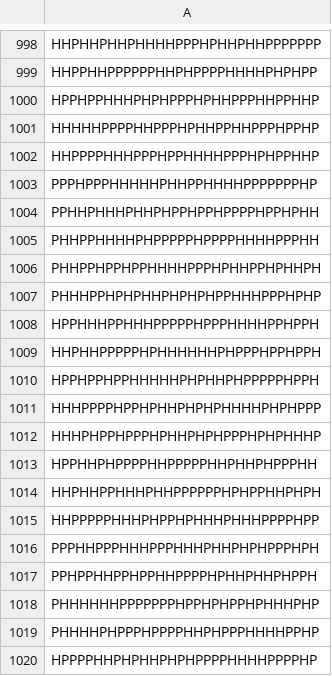
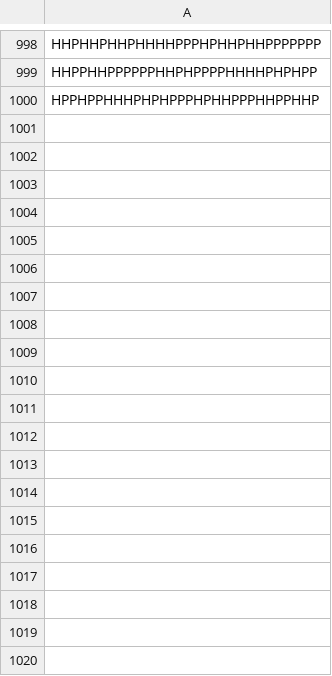
Before and after one commit to okkevaneck/prospr, a CSV file: prospr/data/vanEck_hratio/HP30_r0.5.csv, drawn as a sheet; only a part is shown, gaps mark what is left out; the diff covers the shown part only; the diff names each change by its address in the sheet, - before the commit and + after, or states it on an @@ line.

Commit message:
Resized data to be 300 and 1000 big

```diff
--- a/prospr/data/vanEck_hratio/HP30_r0.5.csv
+++ b/prospr/data/vanEck_hratio/HP30_r0.5.csv
-row 1001: HHHHHPPPPHHPPPHPHHPPHHPPPHPPHP
-row 1002: HHPPPPHHHPPPHPPHHHHPPPHPHPPHHP
-row 1003: PPPHPPPHHHHHPHHPPHHHHPPPPPPPHP
-row 1004: PPHHPHHHPHHPHPPHPPHPPPPHPPHPHH
-row 1005: PHHPPHHHHPHPPPPPHPPPPHHHHPPPHH
-row 1006: PHHPPHPPHPPHHHHPPPHPHHPPHPHHPH
-row 1007: PHHHPPHPHPHHPHPHPHPPHHHPPPHPHP
-row 1008: HPPHHHPPHHHPPPPPHPPPHHHHPPHPPH
-row 1009: HHPHHPPPPPHPHHHHHHPHPPPHPPHPPH
-row 1010: HPPHPPHPPHHHHHPHPHHPHPPPPPHPPH
-row 1011: HHHPPPPHPPHPHHPHPHPHHHHPHPHPPP
-row 1012: HHHPHPPHPPPHPHHPHPHPPPHPHPHHHP
-row 1013: HPPHHPHPPPPHHPPPPPHHPHHPHPPPHH
-row 1014: HHPHHPPHHHPHHPPPPPPHPHPPHHPHPH
-row 1015: HHPPPPPHHHPHPPHPHHHPHHHPPPPHPP
-row 1016: PPPHHPPPHHHPPPHHHPHHPHPHPPPHPH
-row 1017: PPHPPHHPPHPPHHPPPPHPHHPHHPHPPH
-row 1018: PHHHHHHPPPPPPPHPPHPHPPHPHHHPHP
-row 1019: PHHHHPHPPPHPPPPHHPHPPPHHHHPPHP
-row 1020: HPPPPHHPHPHHPHPHPPPPHHHHPPPPHP
```
Also changed, not shown: 164 removed rows elsewhere in this file, prospr/data/vanEck_hratio/HP25_r0.4.csv, prospr/data/vanEck_hratio/HP25_r0.5.csv, 19 other files.
